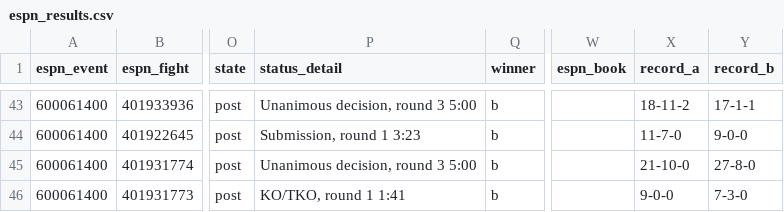
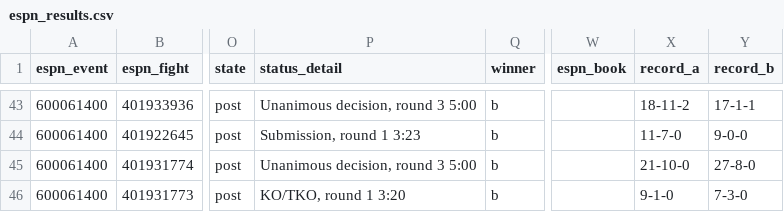
Before and after one commit to Jono-bit-trade/jonos-ufc-picks, a CSV file: data/espn_results.csv, drawn as a sheet; only a part is shown, gaps mark what is left out; the diff names each change by its address in the sheet, - before the commit and + after, or states it on an @@ line.

```diff
--- a/data/espn_results.csv
+++ b/data/espn_results.csv
-P46 (status_detail): KO/TKO, round 1 1:41
+P46 (status_detail): KO/TKO, round 1 3:20
-X46 (record_a): 9-0-0
+X46 (record_a): 9-1-0
```
Also changed, not shown: data/espn_card.csv, data/line_history.csv, 6 other files.
